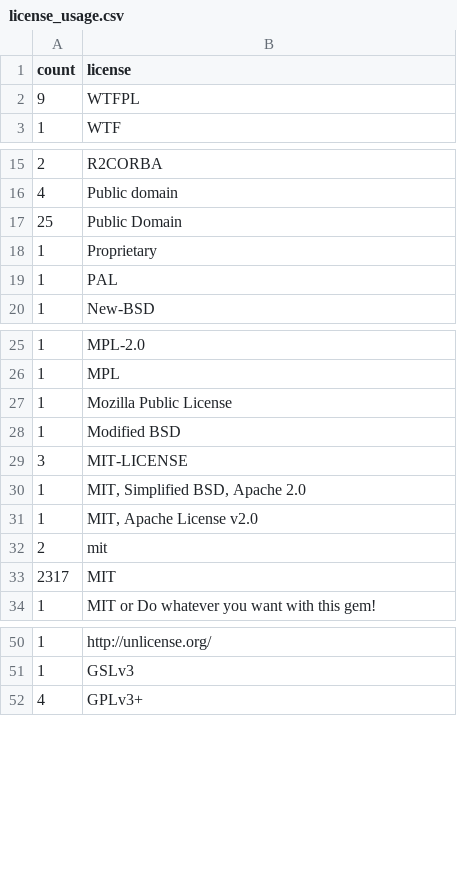
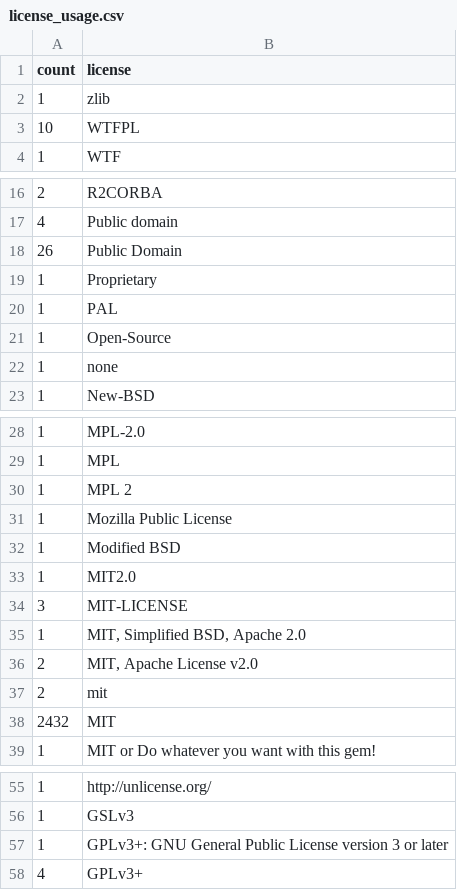
Before and after one commit to bf4/gemproject, a CSV file: license_usage.csv, drawn as a sheet; only a part is shown, gaps mark what is left out; the diff covers the shown part only.

Commit message:
Update license usage

```diff
--- a/license_usage.csv
+++ b/license_usage.csv
@@ -1,3 +1,4 @@
 count,license
-9,"WTFPL"
+1,"zlib"
+10,"WTFPL"
 1,"WTF"
@@ -16,5 +17,7 @@ count,license
 4,"Public domain"
-25,"Public Domain"
+26,"Public Domain"
 1,"Proprietary"
 1,"PAL"
+1,"Open-Source"
+1,"none"
 1,"New-BSD"
@@ -26,9 +29,11 @@ count,license
 1,"MPL"
+1,"MPL 2"
 1,"Mozilla Public License"
 1,"Modified BSD"
+1,"MIT2.0"
 3,"MIT-LICENSE"
 1,"MIT, Simplified BSD, Apache 2.0"
-1,"MIT, Apache License v2.0"
+2,"MIT, Apache License v2.0"
 2,"mit"
-2317,"MIT"
+2432,"MIT"
 1,"MIT or Do whatever you want with this gem!"
@@ -51,2 +56,3 @@ count,license
 1,"GSLv3"
+1,"GPLv3+: GNU General Public License version 3 or later"
 4,"GPLv3+"
```
Also changed, not shown: 3 added rows, 1 removed row, 3 moved rows and 10 edited cells elsewhere in this file.
